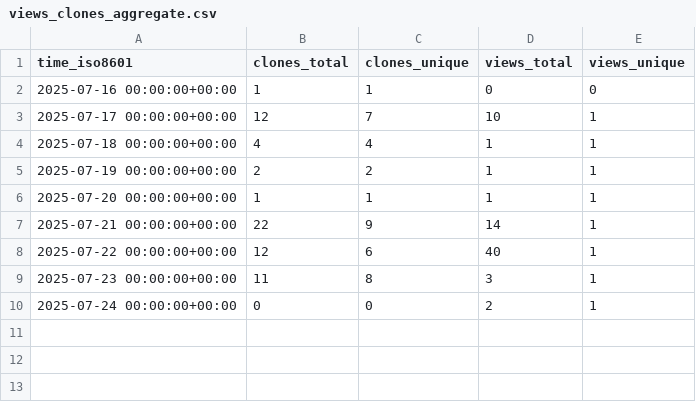
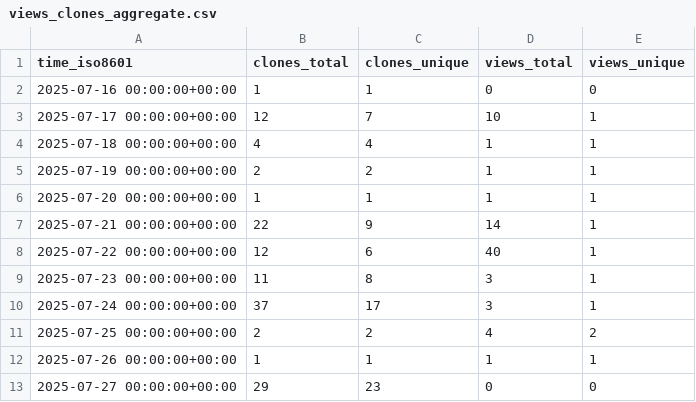
Before and after one commit to venkateshkallu/MERN-Stack, a CSV file: venkateshkallu/MERN-Stack/ghrs-data/views_clones_aggregate.csv, drawn as a sheet.

```diff
--- a/venkateshkallu/MERN-Stack/ghrs-data/views_clones_aggregate.csv
+++ b/venkateshkallu/MERN-Stack/ghrs-data/views_clones_aggregate.csv
@@ -9,2 +9,5 @@ time_iso8601,clones_total,clones_unique,views_total,views_unique
 2025-07-23 00:00:00+00:00,11,8,3,1
-2025-07-24 00:00:00+00:00,0,0,2,1
+2025-07-24 00:00:00+00:00,37,17,3,1
+2025-07-25 00:00:00+00:00,2,2,4,2
+2025-07-26 00:00:00+00:00,1,1,1,1
+2025-07-27 00:00:00+00:00,29,23,0,0
```
Also changed, not shown: 1 other file.
